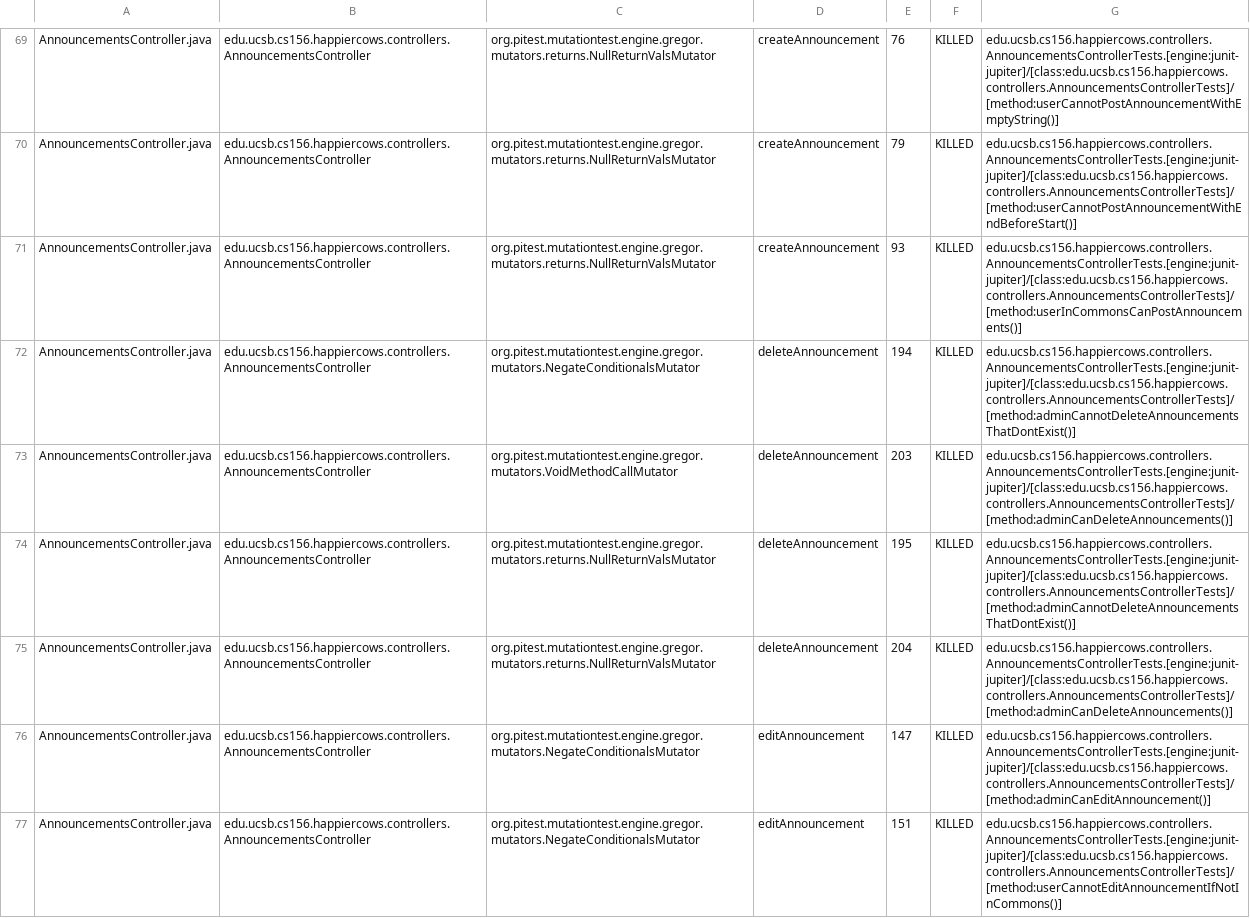
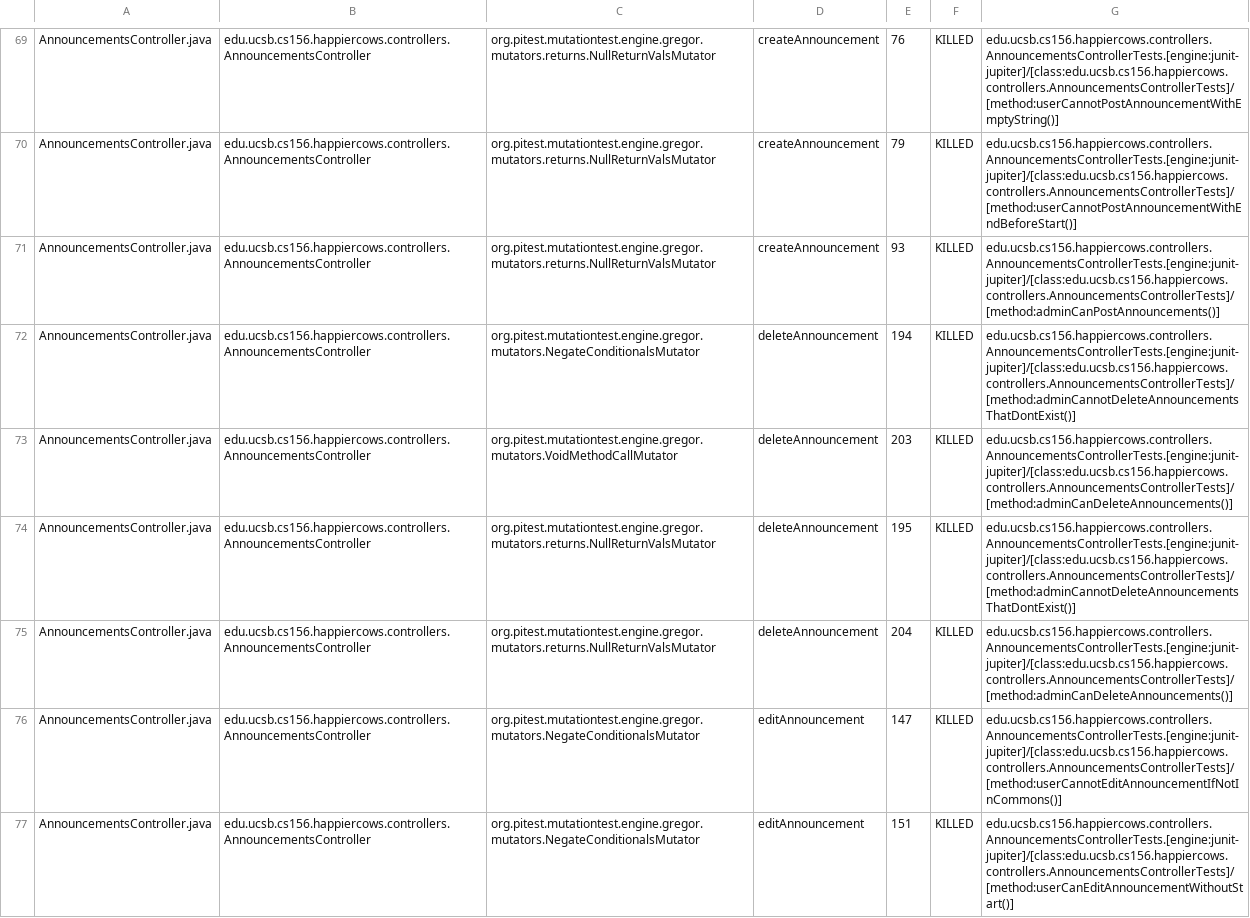
Before and after one commit to ucsb-cs156-f25/proj-happycows-f25-14, a CSV file: prs/12/pitest/mutations.csv, drawn as a sheet; only a part is shown, gaps mark what is left out; the diff covers the shown part only.

Commit message:
Deploying to gh-pages from @ ucsb-cs156-f25/proj-happycows-f25-14@e0c80d9ab141a664840e094b35e64068415f2d0f 🚀

```diff
--- a/prs/12/pitest/mutations.csv
+++ b/prs/12/pitest/mutations.csv
@@ -70,3 +70,3 @@ AnnouncementsController.java,edu.ucsb.cs156.happiercows.controllers.Announcement
 AnnouncementsController.java,edu.ucsb.cs156.happiercows.controllers.AnnouncementsController,org.pitest.mutationtest.engine.gregor.mutators.returns.NullReturnValsMutator,createAnnouncement,79,KILLED,edu.ucsb.cs156.happiercows.controllers.AnnouncementsControllerTests.[engine:junit-jupiter]/[class:edu.ucsb.cs156.happiercows.controllers.AnnouncementsControllerTests]/[method:userCannotPostAnnouncementWithEndBeforeStart()]
-AnnouncementsController.java,edu.ucsb.cs156.happiercows.controllers.AnnouncementsController,org.pitest.mutationtest.engine.gregor.mutators.returns.NullReturnValsMutator,createAnnouncement,93,KILLED,edu.ucsb.cs156.happiercows.controllers.AnnouncementsControllerTests.[engine:junit-jupiter]/[class:edu.ucsb.cs156.happiercows.controllers.AnnouncementsControllerTests]/[method:userInCommonsCanPostAnnouncements()]
+AnnouncementsController.java,edu.ucsb.cs156.happiercows.controllers.AnnouncementsController,org.pitest.mutationtest.engine.gregor.mutators.returns.NullReturnValsMutator,createAnnouncement,93,KILLED,edu.ucsb.cs156.happiercows.controllers.AnnouncementsControllerTests.[engine:junit-jupiter]/[class:edu.ucsb.cs156.happiercows.controllers.AnnouncementsControllerTests]/[method:adminCanPostAnnouncements()]
 AnnouncementsController.java,edu.ucsb.cs156.happiercows.controllers.AnnouncementsController,org.pitest.mutationtest.engine.gregor.mutators.NegateConditionalsMutator,deleteAnnouncement,194,KILLED,edu.ucsb.cs156.happiercows.controllers.AnnouncementsControllerTests.[engine:junit-jupiter]/[class:edu.ucsb.cs156.happiercows.controllers.AnnouncementsControllerTests]/[method:adminCannotDeleteAnnouncementsThatDontExist()]
@@ -75,3 +75,3 @@ AnnouncementsController.java,edu.ucsb.cs156.happiercows.controllers.Announcement
 AnnouncementsController.java,edu.ucsb.cs156.happiercows.controllers.AnnouncementsController,org.pitest.mutationtest.engine.gregor.mutators.returns.NullReturnValsMutator,deleteAnnouncement,204,KILLED,edu.ucsb.cs156.happiercows.controllers.AnnouncementsControllerTests.[engine:junit-jupiter]/[class:edu.ucsb.cs156.happiercows.controllers.AnnouncementsControllerTests]/[method:adminCanDeleteAnnouncements()]
-AnnouncementsController.java,edu.ucsb.cs156.happiercows.controllers.AnnouncementsController,org.pitest.mutationtest.engine.gregor.mutators.NegateConditionalsMutator,editAnnouncement,147,KILLED,edu.ucsb.cs156.happiercows.controllers.AnnouncementsControllerTests.[engine:junit-jupiter]/[class:edu.ucsb.cs156.happiercows.controllers.AnnouncementsControllerTests]/[method:adminCanEditAnnouncement()]
-AnnouncementsController.java,edu.ucsb.cs156.happiercows.controllers.AnnouncementsController,org.pitest.mutationtest.engine.gregor.mutators.NegateConditionalsMutator,editAnnouncement,151,KILLED,edu.ucsb.cs156.happiercows.controllers.AnnouncementsControllerTests.[engine:junit-jupiter]/[class:edu.ucsb.cs156.happiercows.controllers.AnnouncementsControllerTests]/[method:userCannotEditAnnouncementIfNotInCommons()]
+AnnouncementsController.java,edu.ucsb.cs156.happiercows.controllers.AnnouncementsController,org.pitest.mutationtest.engine.gregor.mutators.NegateConditionalsMutator,editAnnouncement,147,KILLED,edu.ucsb.cs156.happiercows.controllers.AnnouncementsControllerTests.[engine:junit-jupiter]/[class:edu.ucsb.cs156.happiercows.controllers.AnnouncementsControllerTests]/[method:userCannotEditAnnouncementIfNotInCommons()]
+AnnouncementsController.java,edu.ucsb.cs156.happiercows.controllers.AnnouncementsController,org.pitest.mutationtest.engine.gregor.mutators.NegateConditionalsMutator,editAnnouncement,151,KILLED,edu.ucsb.cs156.happiercows.controllers.AnnouncementsControllerTests.[engine:junit-jupiter]/[class:edu.ucsb.cs156.happiercows.controllers.AnnouncementsControllerTests]/[method:userCanEditAnnouncementWithoutStart()]
```
Also changed, not shown: 1 added row, 1 removed row and 17 edited cells elsewhere in this file, 39 other files.
